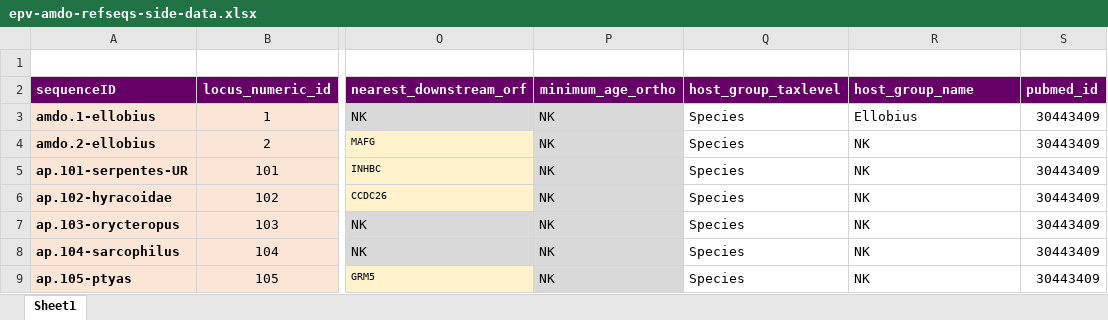
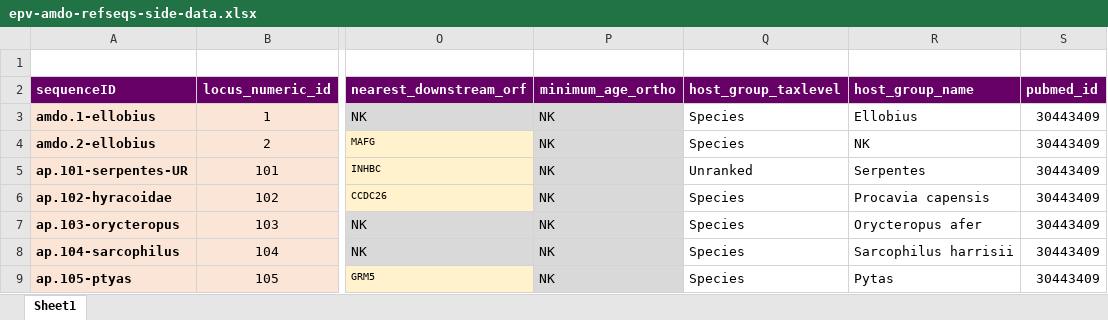
Before and after one commit to giffordlabcvr/Parvovirus-GLUE, an Excel workbook: tabular/eve/parvovirinae/epv-amdo-refseqs-side-data.xlsx, sheet Sheet1, drawn as a sheet; only a part is shown, gaps mark what is left out; values as stored, in another font and other column widths than the file's, no borders; the diff names each change by its address in the sheet, - before the commit and + after, or states it on an @@ line.

```diff
--- a/tabular/eve/parvovirinae/epv-amdo-refseqs-side-data.xlsx (sheet Sheet1)
+++ b/tabular/eve/parvovirinae/epv-amdo-refseqs-side-data.xlsx (sheet Sheet1)
-Q5 (host_group_taxlevel): Species
+Q5 (host_group_taxlevel): Unranked
-R5 (host_group_name): NK
+R5 (host_group_name): Serpentes
-R6 (host_group_name): NK
+R6 (host_group_name): Procavia capensis
-R7 (host_group_name): NK
+R7 (host_group_name): Orycteropus afer
-R8 (host_group_name): NK
+R8 (host_group_name): Sarcophilus harrisii
-R9 (host_group_name): NK
+R9 (host_group_name): Pytas
```
Also changed, not shown: tabular/eve/parvovirinae/epv-dependo-refseqs-side-data.xlsx, 4 other files.
